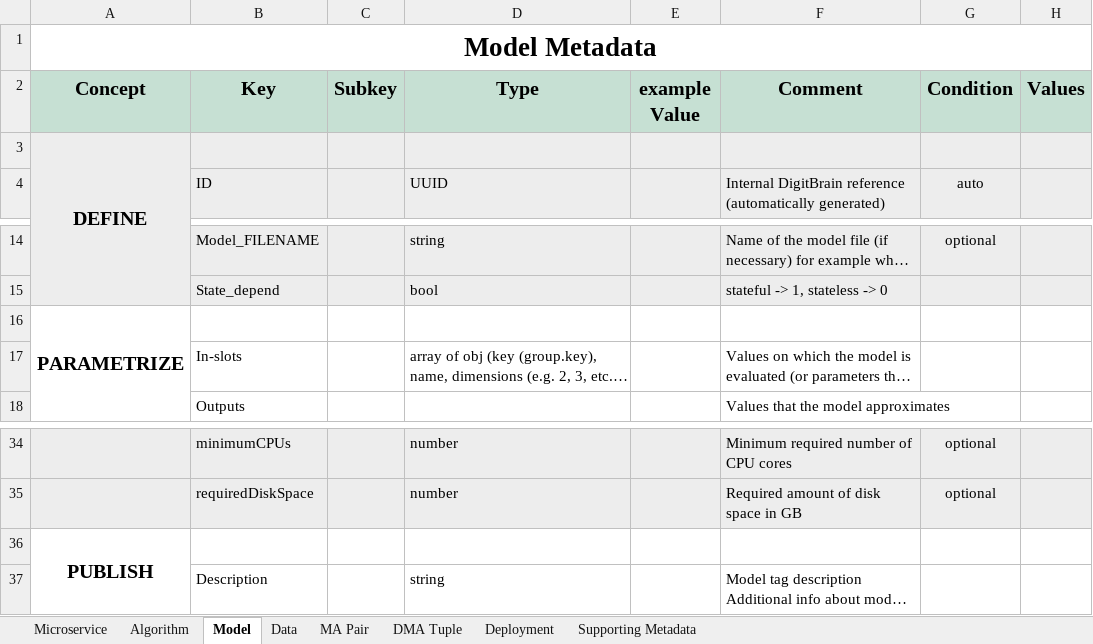
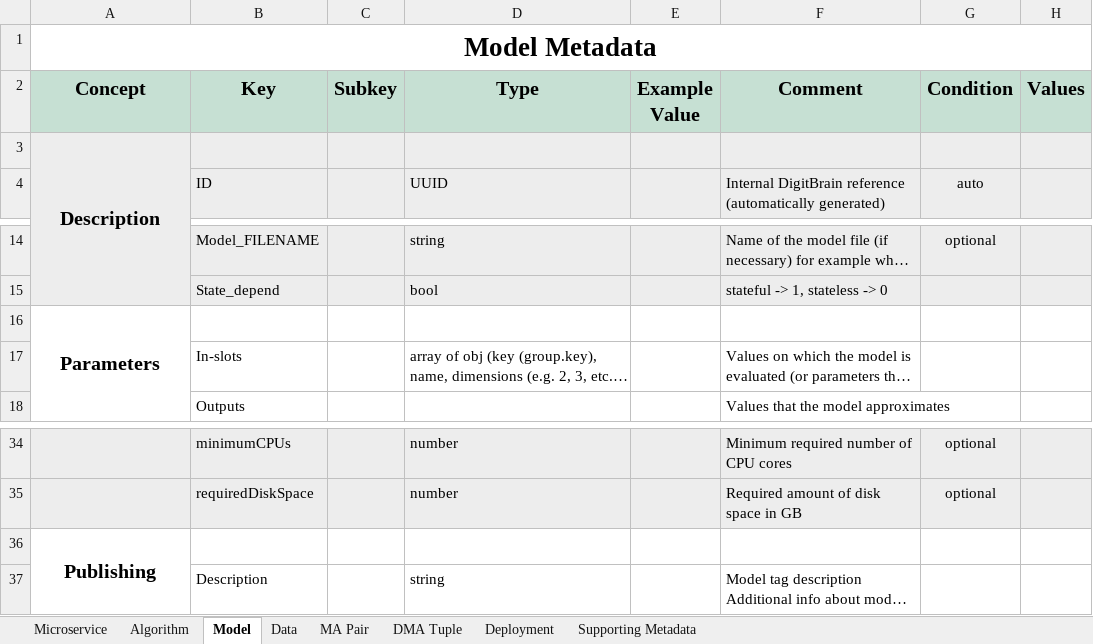
Before and after one commit to DIGITbrain/digitbrain.github.io, an Excel workbook: metadata.xlsx, sheet Model, drawn as a sheet; only a part is shown, gaps mark what is left out; long unchanged cells end in …; values as stored, in another font and other column widths than the file's, no borders; charts and pictures not drawn; the diff names each change by its address in the sheet, - before the commit and + after, or states it on an @@ line.

```diff
--- a/metadata.xlsx (sheet Model)
+++ b/metadata.xlsx (sheet Model)
-E2: example Value
+E2: Example Value
-A3 (Concept): DEFINE
+A3 (Concept): Description
-A16 (Concept): PARAMETRIZE
+A16 (Concept): Parameters
-A36 (Concept): PUBLISH
+A36 (Concept): Publishing
```
Also changed, not shown: sheet Data, sheet MA Pair, sheet Deployment, sheet DMA Tuple, sheet Supporting Metadata, sheet Microservice.
